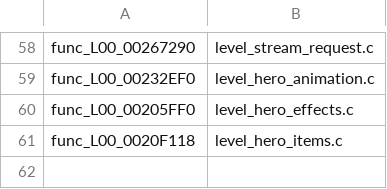
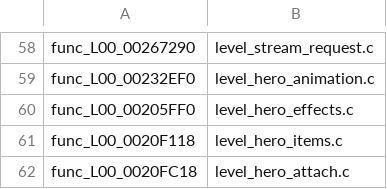
Before and after one commit to OpenRAC/OpenRAC, a TSV file: port/game/rac1-pal/hand/hand.tsv, drawn as a sheet; only a part is shown, gaps mark what is left out; the diff names each change by its address in the sheet, - before the commit and + after, or states it on an @@ line.

Commit message:
feat(rac1/pal): attach native hero equipment models
Reconstruct PAL equipment attachment with explicit EE pointer fields, all slot and pose modes, and auxiliary model handling. Use one complete joint matrix and preserve the zero-period trap.

Full Windows build and 48 CTest tests pass. Synthetic fixtures pass 32-bit layout checks and 64-bit behavior checks. The strict New Game probe advances from missing 0020FC18 at frame 2827 to missing 0020EEE8 at frame 2828. Native-only, not a PS2 match or proof of playable gameplay.

```diff
--- a/port/game/rac1-pal/hand/hand.tsv
+++ b/port/game/rac1-pal/hand/hand.tsv
+row 62: func_L00_0020FC18 | level_hero_attach.c
```
Also changed, not shown: 4 other files.
